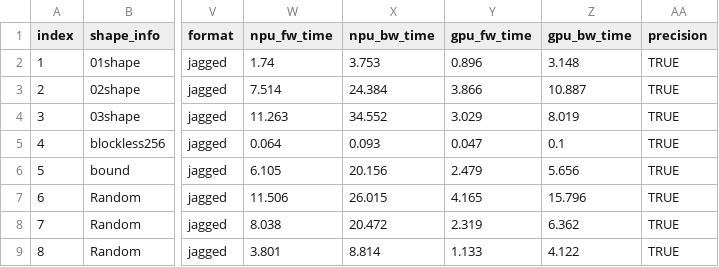
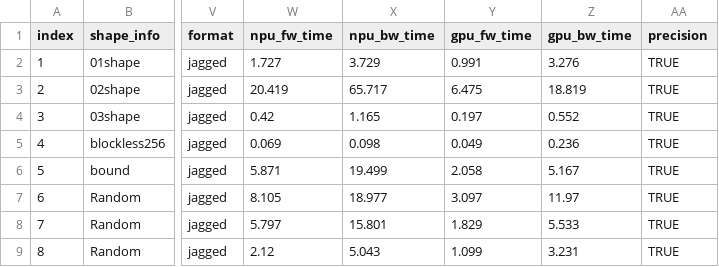
Before and after one commit to SimmerChan/RecSDK, a CSV file: mxrec_add_ons/rec_for_torch/torch_plugin/torch_demo/hstu_dense/test_hstu_performance/benchmark.csv, drawn as a sheet; only a part is shown, gaps mark what is left out; the diff covers the shown part only; the diff names each change by its address in the sheet, - before the commit and + after, or states it on an @@ line.

```diff
--- a/mxrec_add_ons/rec_for_torch/torch_plugin/torch_demo/hstu_dense/test_hstu_performance/benchmark.csv
+++ b/mxrec_add_ons/rec_for_torch/torch_plugin/torch_demo/hstu_dense/test_hstu_performance/benchmark.csv
-W2 (npu_fw_time): 1.74
+W2 (npu_fw_time): 1.727
-X2 (npu_bw_time): 3.753
+X2 (npu_bw_time): 3.729
-Y2 (gpu_fw_time): 0.896
+Y2 (gpu_fw_time): 0.991
-Z2 (gpu_bw_time): 3.148
+Z2 (gpu_bw_time): 3.276
-W3 (npu_fw_time): 7.514
+W3 (npu_fw_time): 20.419
-X3 (npu_bw_time): 24.384
+X3 (npu_bw_time): 65.717
-Y3 (gpu_fw_time): 3.866
+Y3 (gpu_fw_time): 6.475
-Z3 (gpu_bw_time): 10.887
+Z3 (gpu_bw_time): 18.819
-W4 (npu_fw_time): 11.263
+W4 (npu_fw_time): 0.42
-X4 (npu_bw_time): 34.552
+X4 (npu_bw_time): 1.165
-Y4 (gpu_fw_time): 3.029
+Y4 (gpu_fw_time): 0.197
-Z4 (gpu_bw_time): 8.019
+Z4 (gpu_bw_time): 0.552
-W5 (npu_fw_time): 0.064
+W5 (npu_fw_time): 0.069
-X5 (npu_bw_time): 0.093
+X5 (npu_bw_time): 0.098
-Y5 (gpu_fw_time): 0.047
+Y5 (gpu_fw_time): 0.049
-Z5 (gpu_bw_time): 0.1
+Z5 (gpu_bw_time): 0.236
-W6 (npu_fw_time): 6.105
+W6 (npu_fw_time): 5.871
-X6 (npu_bw_time): 20.156
+X6 (npu_bw_time): 19.499
-Y6 (gpu_fw_time): 2.479
+Y6 (gpu_fw_time): 2.058
-Z6 (gpu_bw_time): 5.656
+Z6 (gpu_bw_time): 5.167
-W7 (npu_fw_time): 11.506
+W7 (npu_fw_time): 8.105
-X7 (npu_bw_time): 26.015
+X7 (npu_bw_time): 18.977
-Y7 (gpu_fw_time): 4.165
+Y7 (gpu_fw_time): 3.097
-Z7 (gpu_bw_time): 15.796
+Z7 (gpu_bw_time): 11.97
-W8 (npu_fw_time): 8.038
+W8 (npu_fw_time): 5.797
-X8 (npu_bw_time): 20.472
+X8 (npu_bw_time): 15.801
-Y8 (gpu_fw_time): 2.319
+Y8 (gpu_fw_time): 1.829
-Z8 (gpu_bw_time): 6.362
+Z8 (gpu_bw_time): 5.533
-W9 (npu_fw_time): 3.801
+W9 (npu_fw_time): 2.12
-X9 (npu_bw_time): 8.814
+X9 (npu_bw_time): 5.043
-Y9 (gpu_fw_time): 1.133
+Y9 (gpu_fw_time): 1.099
-Z9 (gpu_bw_time): 4.122
+Z9 (gpu_bw_time): 3.231
```
Also changed, not shown: 83 edited cells elsewhere in this file.
